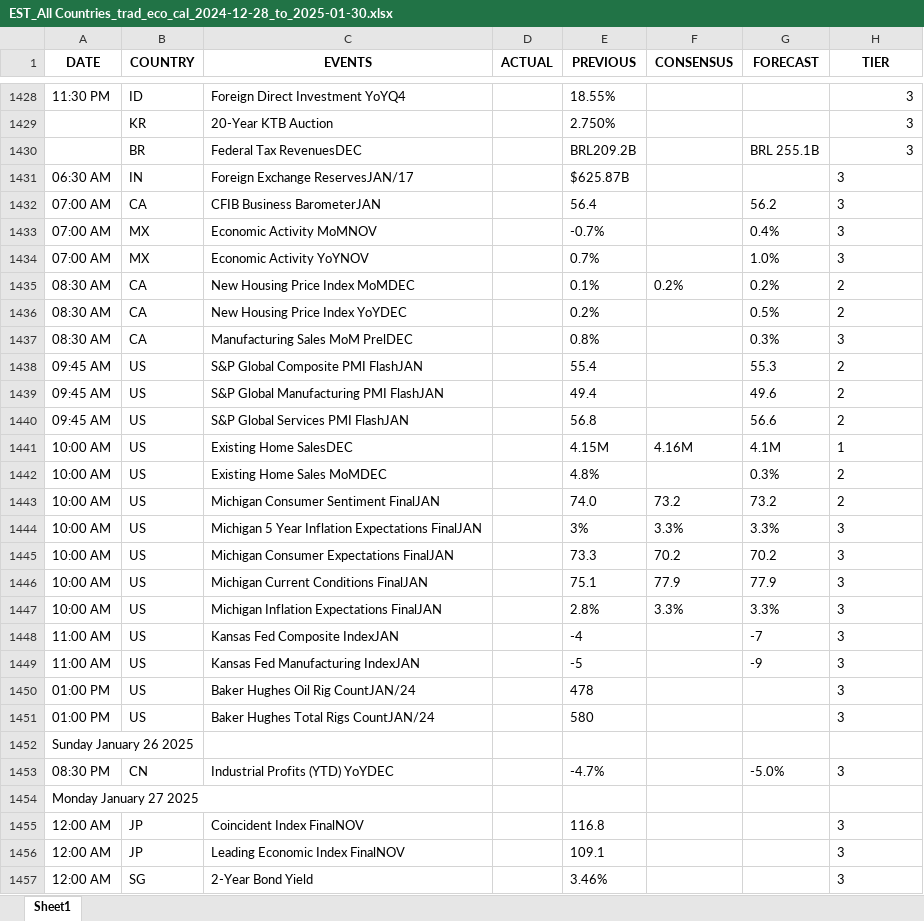
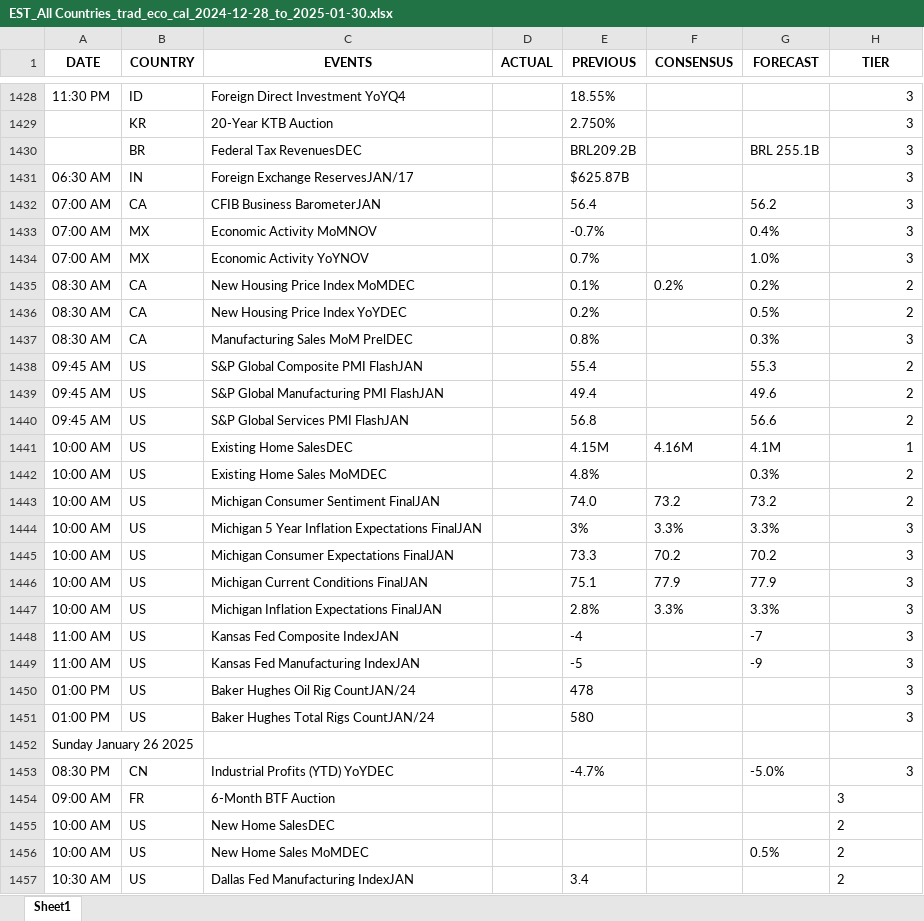
Before and after one commit to krishangguptafibonacciresearch/TradingEconomicsCalendar, an Excel workbook: Input_data/EST_All Countries_trad_eco_cal_2024-12-28_to_2025-01-30.xlsx, sheet Sheet1, drawn as a sheet; only a part is shown, gaps mark what is left out; the shorter side is filled out with more unchanged rows; values as stored, in another font and other column widths than the file's, no borders; removed rows and columns are numbered as before the commit, all else as after; the diff covers the shown part only; the diff names each change by its address in the sheet, - before the commit and + after, or states it on an @@ line.

```diff
--- a/Input_data/EST_All Countries_trad_eco_cal_2024-12-28_to_2025-01-30.xlsx (sheet Sheet1)
+++ b/Input_data/EST_All Countries_trad_eco_cal_2024-12-28_to_2025-01-30.xlsx (sheet Sheet1)
-H1431:H1451 alignment: left
+H1431:H1451 alignment: right
-H1453 alignment: left
+H1453 alignment: right
-row 1454: Monday January 27 2025
-row 1455: 12:00 AM | JP | Coincident Index FinalNOV |  | 116.8 |  |  | 3
-row 1456: 12:00 AM | JP | Leading Economic Index FinalNOV |  | 109.1 |  |  | 3
-row 1457: 12:00 AM | SG | 2-Year Bond Yield |  | 3.46% |  |  | 3
```
Also changed, not shown: 16 added rows and 19 removed rows elsewhere in this sheet, 6 other files.
